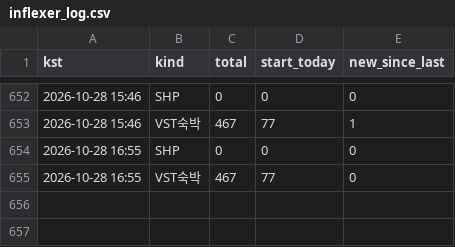
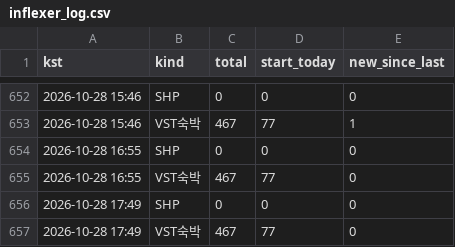
Before and after one commit to dagguu/dagguu.github.io, a CSV file: scripts/inflexer_log.csv, drawn as a sheet; only a part is shown, gaps mark what is left out.

Commit message:
인플렉서 기록

```diff
--- a/scripts/inflexer_log.csv
+++ b/scripts/inflexer_log.csv
@@ -655 +655,3 @@ kst,kind,total,start_today,new_since_last
 2026-10-28 16:55,VST숙박,467,77,0
+2026-10-28 17:49,SHP,0,0,0
+2026-10-28 17:49,VST숙박,467,77,0
```
